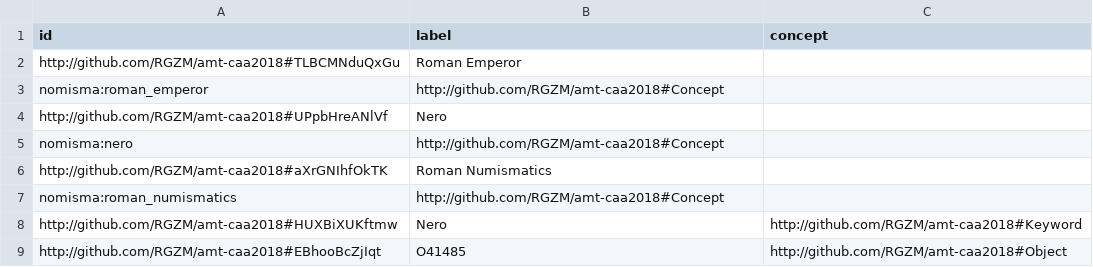
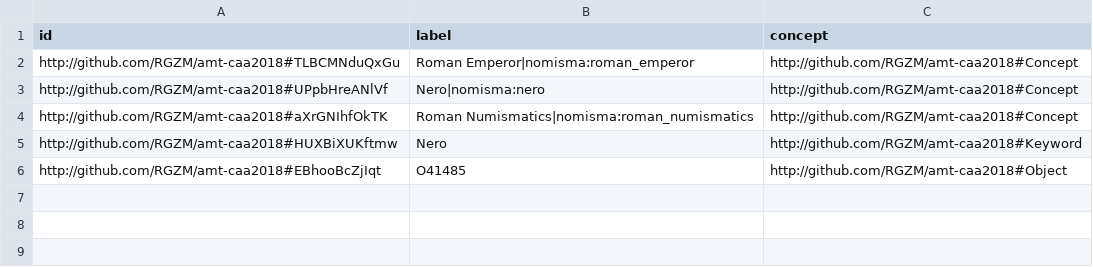
Before and after one commit to RGZM/amt-caa2018, a CSV file: data/nero/nero_nodes.csv, drawn as a sheet.

Commit message:
fix data

```diff
--- a/data/nero/nero_nodes.csv
+++ b/data/nero/nero_nodes.csv
@@ -1,8 +1,5 @@
 id,label,concept
-http://github.com/RGZM/amt-caa2018#TLBCMNduQxGu,Roman Emperor
-nomisma:roman_emperor,http://github.com/RGZM/amt-caa2018#Concept
-http://github.com/RGZM/amt-caa2018#UPpbHreANlVf,Nero
-nomisma:nero,http://github.com/RGZM/amt-caa2018#Concept
-http://github.com/RGZM/amt-caa2018#aXrGNIhfOkTK,Roman Numismatics
-nomisma:roman_numismatics,http://github.com/RGZM/amt-caa2018#Concept
+http://github.com/RGZM/amt-caa2018#TLBCMNduQxGu,Roman Emperor|nomisma:roman_emperor,http://github.com/RGZM/amt-caa2018#Concept
+http://github.com/RGZM/amt-caa2018#UPpbHreANlVf,Nero|nomisma:nero,http://github.com/RGZM/amt-caa2018#Concept
+http://github.com/RGZM/amt-caa2018#aXrGNIhfOkTK,Roman Numismatics|nomisma:roman_numismatics,http://github.com/RGZM/amt-caa2018#Concept
 http://github.com/RGZM/amt-caa2018#HUXBiXUKftmw,Nero,http://github.com/RGZM/amt-caa2018#Keyword
```
